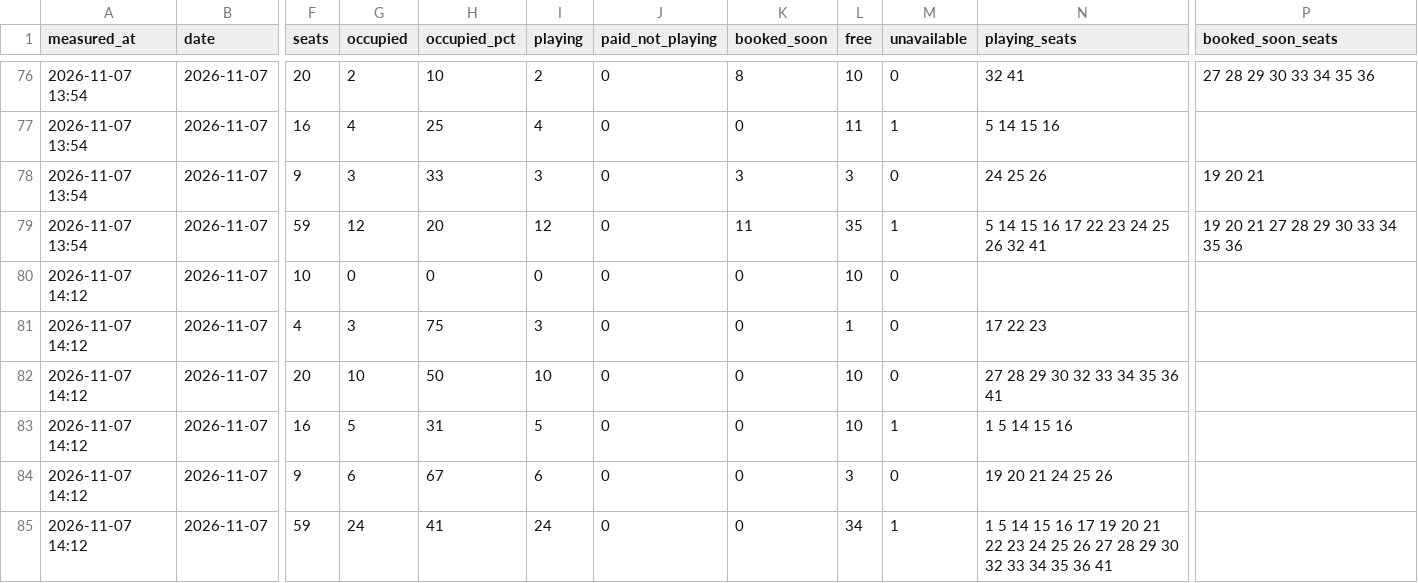
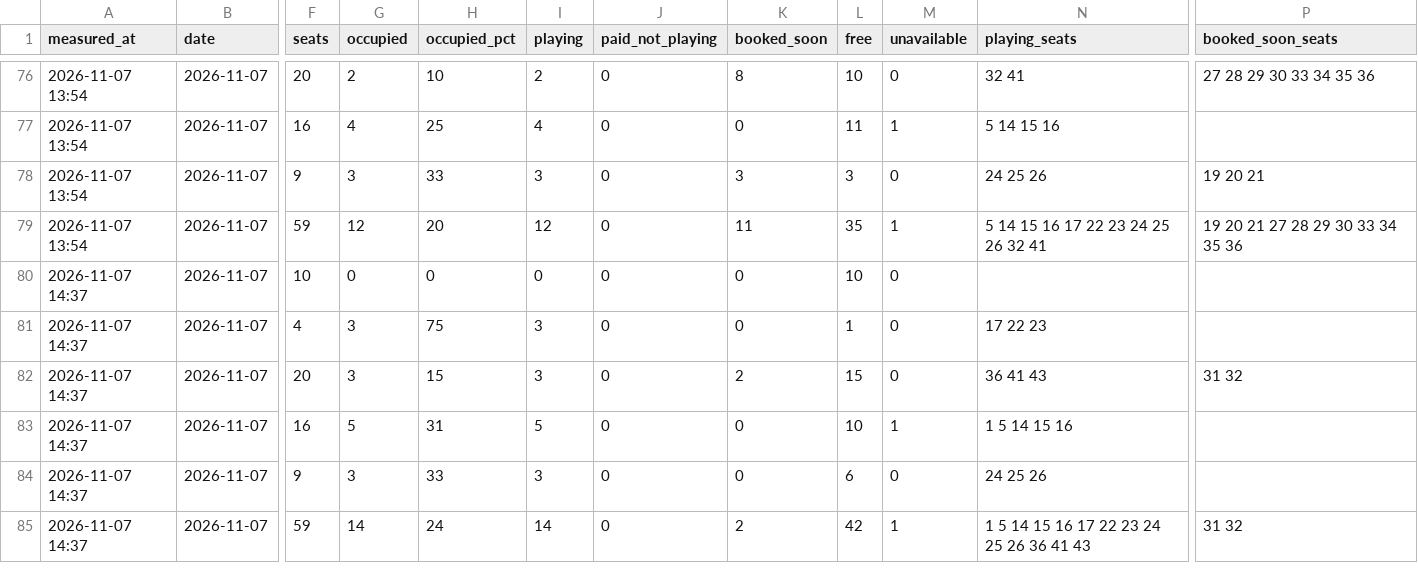
Before and after one commit to replaygot/Cyber-statistics-ast, a CSV file: data/1JB6NB4A/occupancy.csv, drawn as a sheet; only a part is shown, gaps mark what is left out; the diff names each change by its address in the sheet, - before the commit and + after, or states it on an @@ line.

```diff
--- a/data/1JB6NB4A/occupancy.csv
+++ b/data/1JB6NB4A/occupancy.csv
-A80:A85 (measured_at): 2026-11-07 14:12
+A80:A85 (measured_at): 2026-11-07 14:37
-G82 (occupied): 10
+G82 (occupied): 3
-H82 (occupied_pct): 50
+H82 (occupied_pct): 15
-I82 (playing): 10
+I82 (playing): 3
-K82 (booked_soon): 0
+K82 (booked_soon): 2
-L82 (free): 10
+L82 (free): 15
-N82 (playing_seats): 27 28 29 30 32 33 34 35 36 41
+N82 (playing_seats): 36 41 43
-P82 (booked_soon_seats): (empty)
+P82 (booked_soon_seats): 31 32
-G84 (occupied): 6
+G84 (occupied): 3
-H84 (occupied_pct): 67
+H84 (occupied_pct): 33
-I84 (playing): 6
+I84 (playing): 3
-L84 (free): 3
+L84 (free): 6
-N84 (playing_seats): 19 20 21 24 25 26
+N84 (playing_seats): 24 25 26
-G85 (occupied): 24
+G85 (occupied): 14
-H85 (occupied_pct): 41
+H85 (occupied_pct): 24
-I85 (playing): 24
+I85 (playing): 14
-K85 (booked_soon): 0
+K85 (booked_soon): 2
-L85 (free): 34
+L85 (free): 42
-N85 (playing_seats): …16 17 19 20 21 22 23 24 25 26 27 28 29 30 32 33 34 35 36 41
+N85 (playing_seats): …16 17 22 23 24 25 26 36 41 43
-P85 (booked_soon_seats): (empty)
+P85 (booked_soon_seats): 31 32
```
Also changed, not shown: data/16Xp6Rly/occupancy.csv, data/1jelye8o/occupancy.csv, 18 other files.
